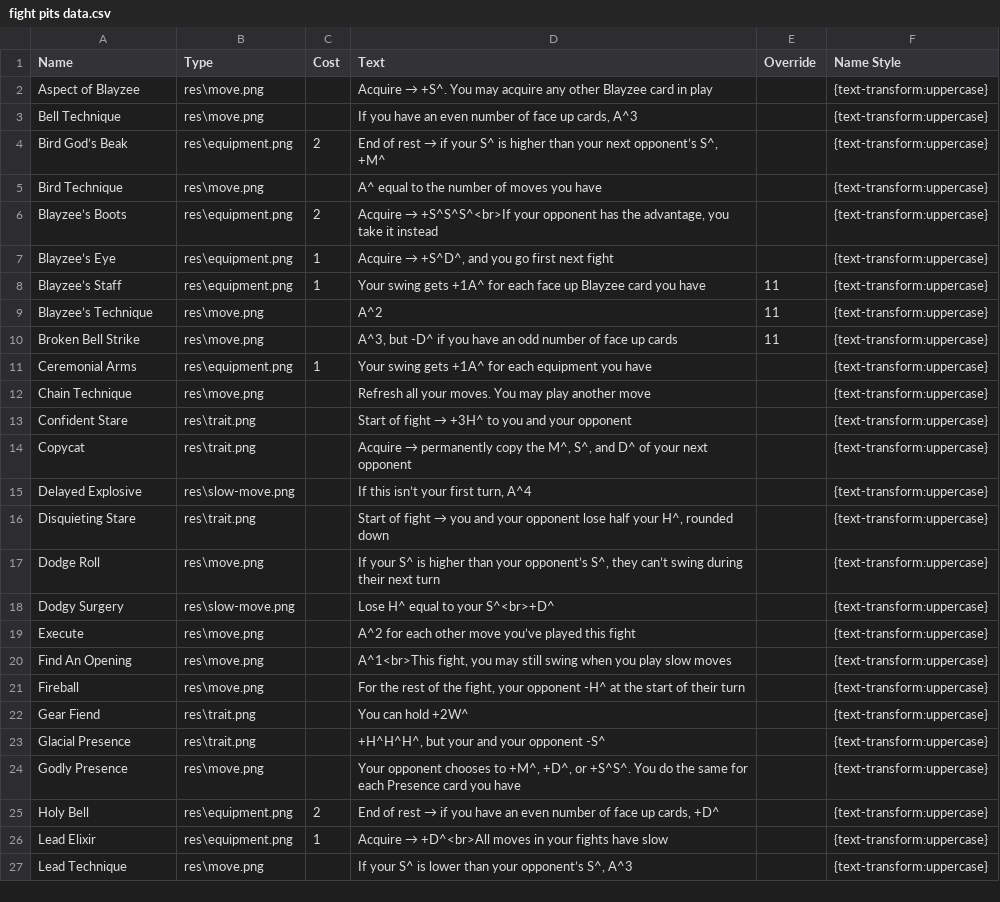
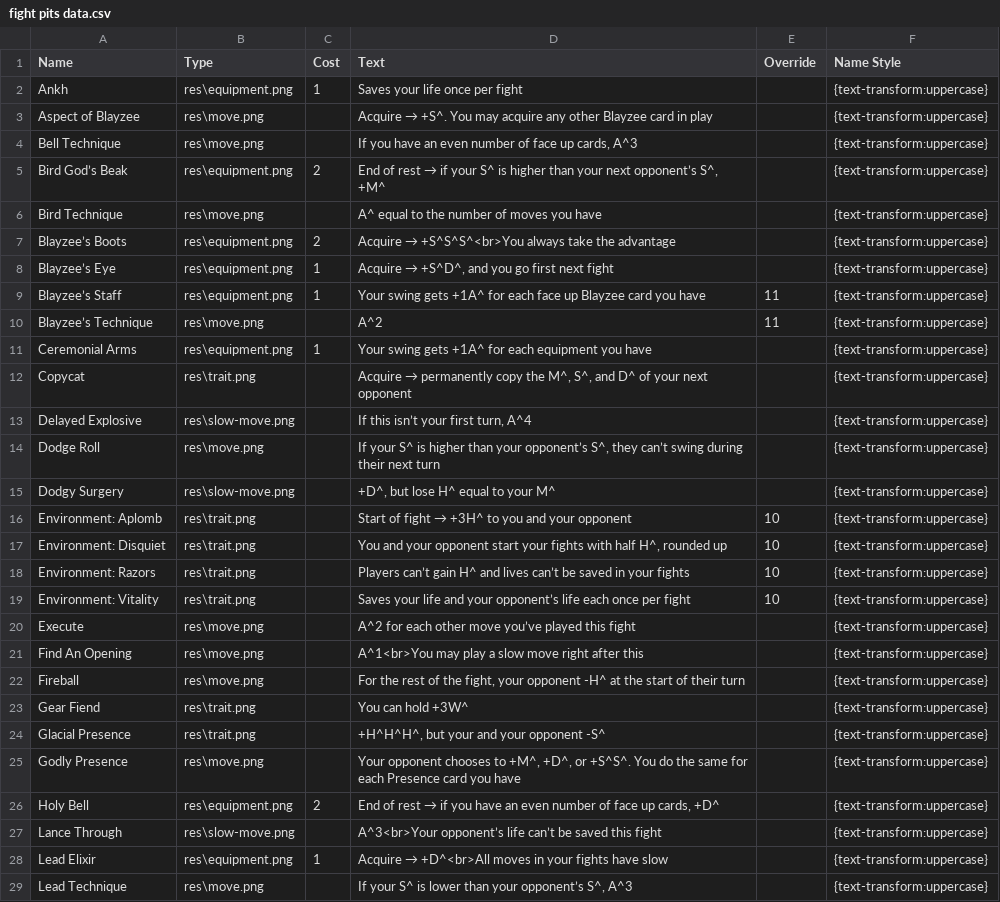
Before and after one commit to carnwennan/fight-pits-game, a CSV file: fight pits data.csv, drawn as a sheet; only a part is shown; the diff covers the shown part only.

Commit message:
the "ankh update"
changed the wording of a bunch of cards, made a lot of buffs, streamlined the wording of life-saving abilities, and added some new cards that interact with life-saving (and some that don't)

```diff
--- a/fight pits data.csv
+++ b/fight pits data.csv
@@ -1,2 +1,3 @@
 Name,Type,Cost,Text,Override,Name Style
+Ankh,res\equipment.png,1,Saves your life once per fight,,{text-transform:uppercase}
 Aspect of Blayzee,res\move.png,,Acquire → +S^. You may acquire any other Blayzee card in play,,{text-transform:uppercase}
@@ -5,3 +6,3 @@ Bird God’s Beak,res\equipment.png,2,"End of rest → if your S^ is higher than
 Bird Technique,res\move.png,,A^ equal to the number of moves you have,,{text-transform:uppercase}
-Blayzee’s Boots,res\equipment.png,2,"Acquire → +S^S^S^<br>If your opponent has the advantage, you take it instead",,{text-transform:uppercase}
+Blayzee’s Boots,res\equipment.png,2,Acquire → +S^S^S^<br>You always take the advantage,,{text-transform:uppercase}
 Blayzee’s Eye,res\equipment.png,1,"Acquire → +S^D^, and you go first next fight",,{text-transform:uppercase}
@@ -9,15 +10,15 @@ Blayzee’s Staff,res\equipment.png,1,Your swing gets +1A^ for each face up Blay
 Blayzee’s Technique,res\move.png,,A^2,11,{text-transform:uppercase}
-Broken Bell Strike,res\move.png,,"A^3, but -D^ if you have an odd number of face up cards",11,{text-transform:uppercase}
 Ceremonial Arms,res\equipment.png,1,Your swing gets +1A^ for each equipment you have,,{text-transform:uppercase}
-Chain Technique,res\move.png,,Refresh all your moves. You may play another move,,{text-transform:uppercase}
-Confident Stare,res\trait.png,,Start of fight → +3H^ to you and your opponent,,{text-transform:uppercase}
 Copycat,res\trait.png,,"Acquire → permanently copy the M^, S^, and D^ of your next opponent",,{text-transform:uppercase}
 Delayed Explosive,res\slow-move.png,,"If this isn’t your first turn, A^4",,{text-transform:uppercase}
-Disquieting Stare,res\trait.png,,"Start of fight → you and your opponent lose half your H^, rounded down",,{text-transform:uppercase}
 Dodge Roll,res\move.png,,"If your S^ is higher than your opponent’s S^, they can’t swing during their next turn",,{text-transform:uppercase}
-Dodgy Surgery,res\slow-move.png,,Lose H^ equal to your S^<br>+D^,,{text-transform:uppercase}
+Dodgy Surgery,res\slow-move.png,,"+D^, but lose H^ equal to your M^",,{text-transform:uppercase}
+Environment: Aplomb,res\trait.png,,Start of fight → +3H^ to you and your opponent,10,{text-transform:uppercase}
+Environment: Disquiet,res\trait.png,,"You and your opponent start your fights with half H^, rounded up",10,{text-transform:uppercase}
+Environment: Razors,res\trait.png,,Players can’t gain H^ and lives can’t be saved in your fights,10,{text-transform:uppercase}
+Environment: Vitality,res\trait.png,,Saves your life and your opponent’s life each once per fight,10,{text-transform:uppercase}
 Execute,res\move.png,,A^2 for each other move you’ve played this fight,,{text-transform:uppercase}
-Find An Opening,res\move.png,,"A^1<br>This fight, you may still swing when you play slow moves",,{text-transform:uppercase}
+Find An Opening,res\move.png,,A^1<br>You may play a slow move right after this,,{text-transform:uppercase}
 Fireball,res\move.png,,"For the rest of the fight, your opponent -H^ at the start of their turn",,{text-transform:uppercase}
-Gear Fiend,res\trait.png,,You can hold +2W^,,{text-transform:uppercase}
+Gear Fiend,res\trait.png,,You can hold +3W^,,{text-transform:uppercase}
 Glacial Presence,res\trait.png,,"+H^H^H^, but your and your opponent -S^",,{text-transform:uppercase}
@@ -25,2 +26,3 @@ Godly Presence,res\move.png,,"Your opponent chooses to   +M^, +D^, or +S^S^.
 Holy Bell,res\equipment.png,2,"End of rest → if you have an even number of face up cards, +D^",,{text-transform:uppercase}
+Lance Through,res\slow-move.png,,A^3<br>Your opponent’s life can’t be saved this fight,,{text-transform:uppercase}
 Lead Elixir,res\equipment.png,1,Acquire → +D^<br>All moves in your fights have slow,,{text-transform:uppercase}
```
Also changed, not shown: 3 added rows and 10 edited cells elsewhere in this file, 5 other files.
